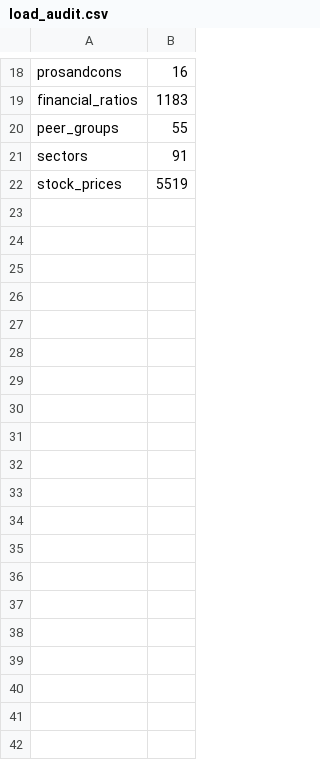
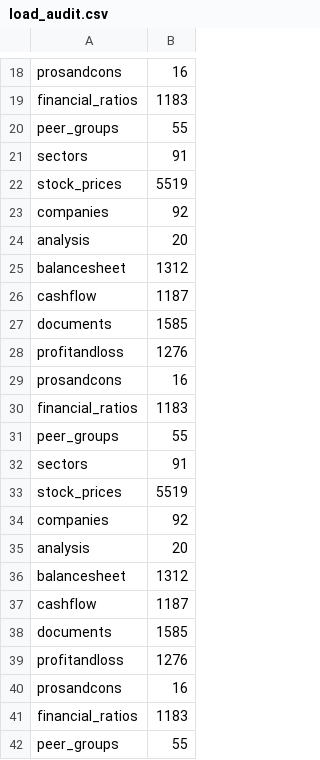
Before and after one commit to charan727/nifty100-etl, a CSV file: output/load_audit.csv, drawn as a sheet; only a part is shown, gaps mark what is left out; the diff covers the shown part only; the diff names each change by its address in the sheet, - before the commit and + after, or states it on an @@ line.

Commit message:
Complete Sprint 1 - ETL Data Foundation

```diff
--- a/output/load_audit.csv
+++ b/output/load_audit.csv
+row 23: companies | 92
+row 24: analysis | 20
+row 25: balancesheet | 1312
+row 26: cashflow | 1187
+row 27: documents | 1585
+row 28: profitandloss | 1276
+row 29: prosandcons | 16
+row 30: financial_ratios | 1183
+row 31: peer_groups | 55
+row 32: sectors | 91
+row 33: stock_prices | 5519
+row 34: companies | 92
+row 35: analysis | 20
+row 36: balancesheet | 1312
+row 37: cashflow | 1187
+row 38: documents | 1585
+row 39: profitandloss | 1276
+row 40: prosandcons | 16
+row 41: financial_ratios | 1183
+row 42: peer_groups | 55
```
Also changed, not shown: 42 added rows elsewhere in this file, 6 other files.
